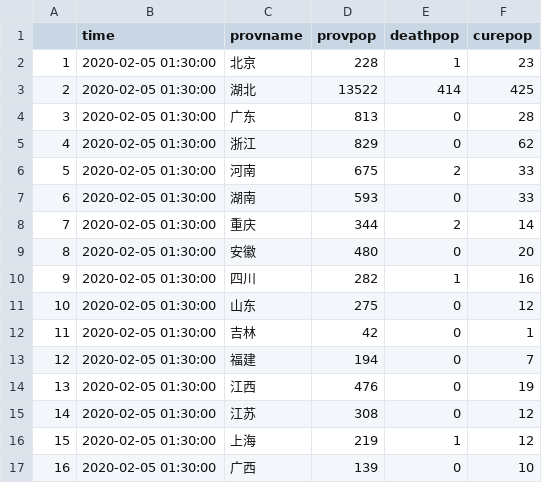
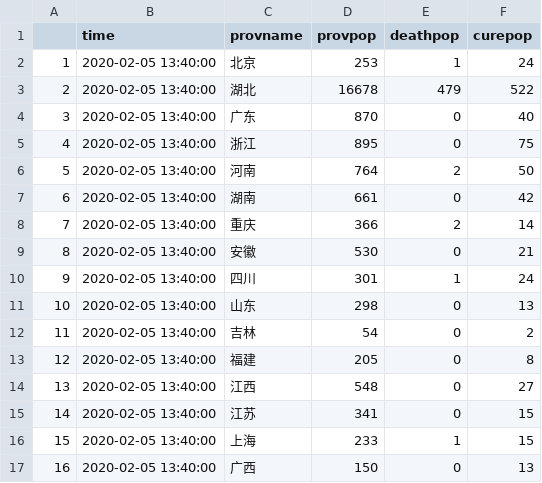
Before and after one commit to JonathanJing/China-Coronavirus, a CSV file: Dataset/2020-02-05 provdata.csv, drawn as a sheet; only a part is shown; the diff covers the shown part only.

```diff
--- a/Dataset/2020-02-05 provdata.csv
+++ b/Dataset/2020-02-05 provdata.csv
@@ -1,17 +1,17 @@
 "","time","provname","provpop","deathpop","curepop"
-"1","2020-02-05 01:30:00","北京",228,1,23
-"2","2020-02-05 01:30:00","湖北",13522,414,425
-"3","2020-02-05 01:30:00","广东",813,0,28
-"4","2020-02-05 01:30:00","浙江",829,0,62
-"5","2020-02-05 01:30:00","河南",675,2,33
-"6","2020-02-05 01:30:00","湖南",593,0,33
-"7","2020-02-05 01:30:00","重庆",344,2,14
-"8","2020-02-05 01:30:00","安徽",480,0,20
-"9","2020-02-05 01:30:00","四川",282,1,16
-"10","2020-02-05 01:30:00","山东",275,0,12
-"11","2020-02-05 01:30:00","吉林",42,0,1
-"12","2020-02-05 01:30:00","福建",194,0,7
-"13","2020-02-05 01:30:00","江西",476,0,19
-"14","2020-02-05 01:30:00","江苏",308,0,12
-"15","2020-02-05 01:30:00","上海",219,1,12
-"16","2020-02-05 01:30:00","广西",139,0,10
+"1","2020-02-05 13:40:00","北京",253,1,24
+"2","2020-02-05 13:40:00","湖北",16678,479,522
+"3","2020-02-05 13:40:00","广东",870,0,40
+"4","2020-02-05 13:40:00","浙江",895,0,75
+"5","2020-02-05 13:40:00","河南",764,2,50
+"6","2020-02-05 13:40:00","湖南",661,0,42
+"7","2020-02-05 13:40:00","重庆",366,2,14
+"8","2020-02-05 13:40:00","安徽",530,0,21
+"9","2020-02-05 13:40:00","四川",301,1,24
+"10","2020-02-05 13:40:00","山东",298,0,13
+"11","2020-02-05 13:40:00","吉林",54,0,2
+"12","2020-02-05 13:40:00","福建",205,0,8
+"13","2020-02-05 13:40:00","江西",548,0,27
+"14","2020-02-05 13:40:00","江苏",341,0,15
+"15","2020-02-05 13:40:00","上海",233,1,15
+"16","2020-02-05 13:40:00","广西",150,0,13
```
Also changed, not shown: 37 edited cells elsewhere in this file, Dataset/2020-02-05 citydata.csv, 11 other files.
